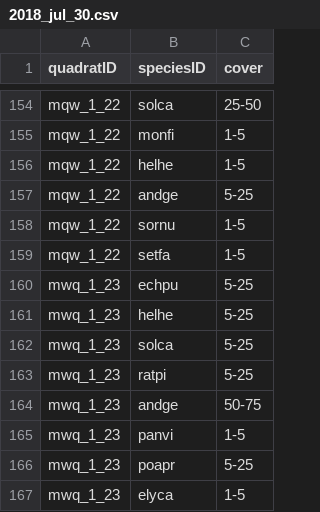
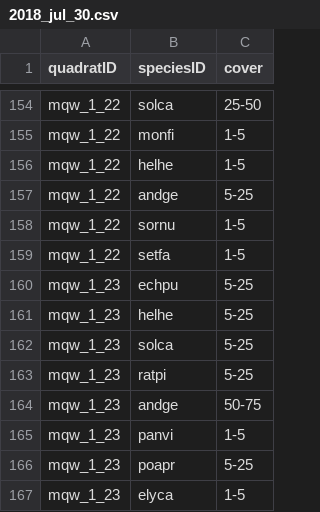
Before and after one commit to lydiaPenglish/STRIPS2veg, a CSV file: data-raw/vegetation/2018_jul_30.csv, drawn as a sheet; only a part is shown, gaps mark what is left out.

Commit message:
corrected spelling error

```diff
--- a/data-raw/vegetation/2018_jul_30.csv
+++ b/data-raw/vegetation/2018_jul_30.csv
@@ -159,9 +159,9 @@ mqw_1_22,sornu,1-5
 mqw_1_22,setfa,1-5
-mwq_1_23,echpu,5-25
-mwq_1_23,helhe,5-25
-mwq_1_23,solca,5-25
-mwq_1_23,ratpi,5-25
-mwq_1_23,andge,50-75
-mwq_1_23,panvi,1-5
-mwq_1_23,poapr,5-25
-mwq_1_23,elyca,1-5
+mqw_1_23,echpu,5-25
+mqw_1_23,helhe,5-25
+mqw_1_23,solca,5-25
+mqw_1_23,ratpi,5-25
+mqw_1_23,andge,50-75
+mqw_1_23,panvi,1-5
+mqw_1_23,poapr,5-25
+mqw_1_23,elyca,1-5
```
